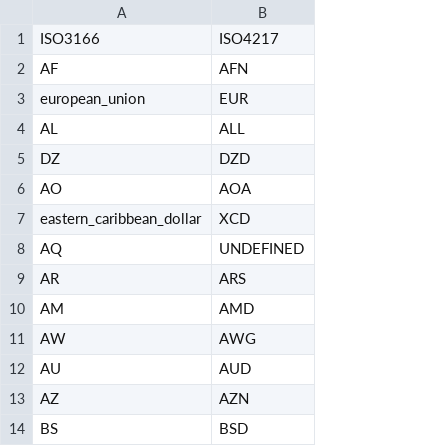
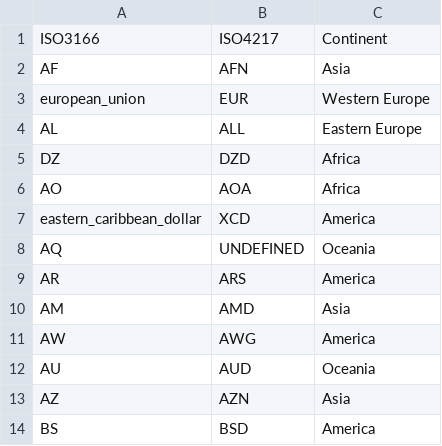
Before and after one commit to sonpipe0/currencies, a CSV file: app/src/main/assets/country_codes.csv, drawn as a sheet; only a part is shown; the diff names each change by its address in the sheet, - before the commit and + after, or states it on an @@ line.

```diff
--- a/app/src/main/assets/country_codes.csv
+++ b/app/src/main/assets/country_codes.csv
+column C, rows 1-14: Continent | Asia | Western Europe | Eastern Europe | Africa | Africa | America | Oceania | America | Asia | America | Oceania | Asia | America
```
Also changed, not shown: 12 other files.
